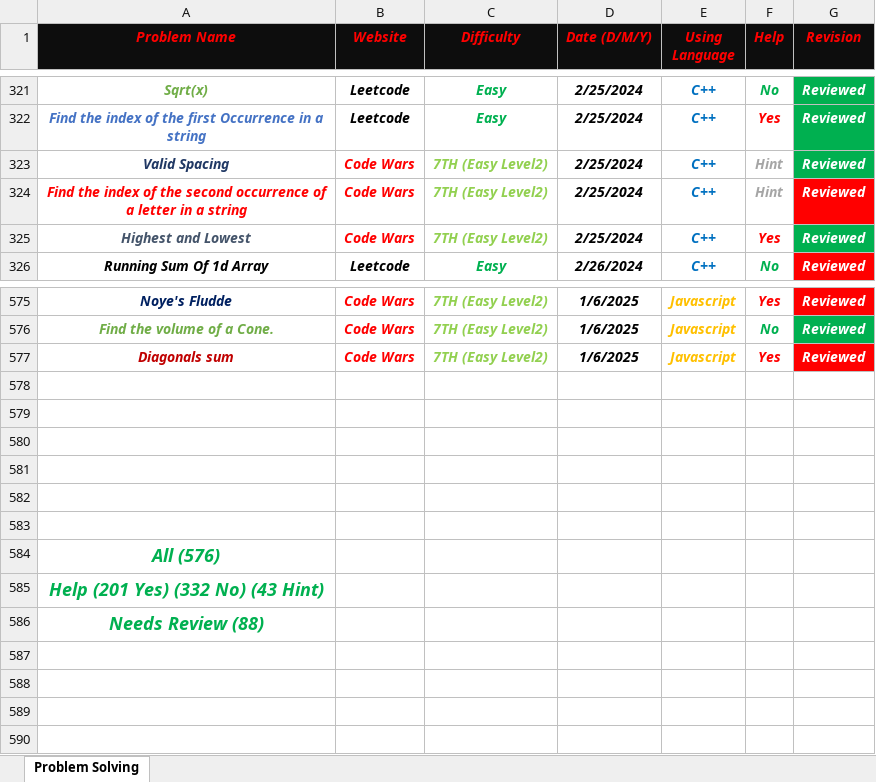
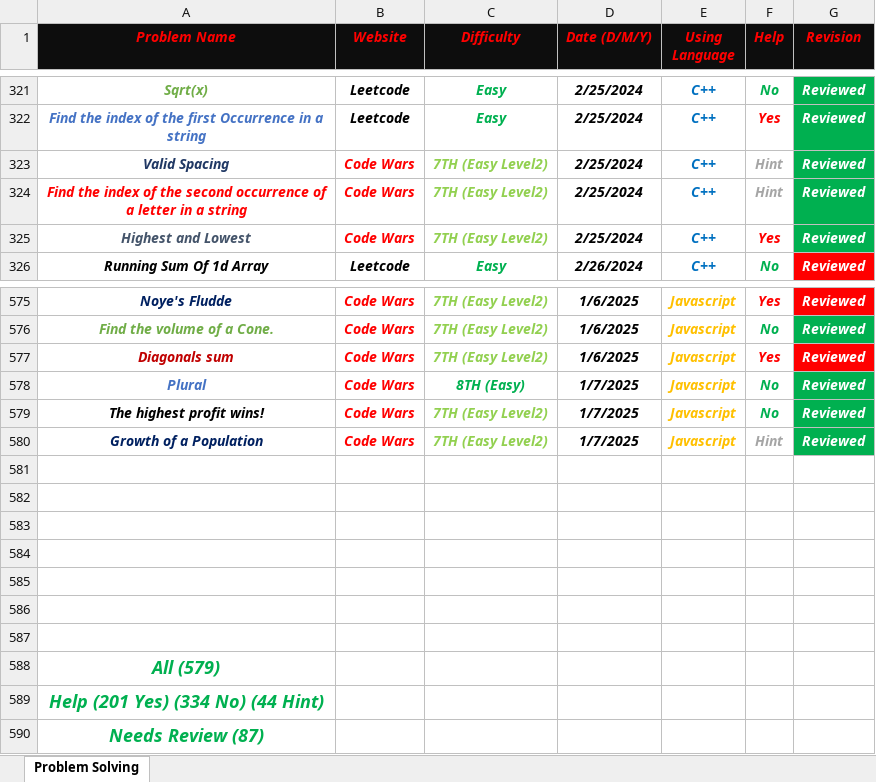
Before and after one commit to Marawan-Saqr/Problem-Solving, an Excel workbook: Problem Solving History.xlsx, sheet Problem Solving, drawn as a sheet; only a part is shown, gaps mark what is left out; values as stored, in another font and other column widths than the file's, no borders; addresses are those after the commit; the diff names each change by its address in the sheet, - before the commit and + after, or states it on an @@ line.

```diff
--- a/Problem Solving History.xlsx (sheet Problem Solving)
+++ b/Problem Solving History.xlsx (sheet Problem Solving)
-G324 fill: #FF0000
+G324 fill: #00B050
+row 578: Plural | Code Wars | 8TH (Easy) | 1/7/2025 | Javascript | No | Reviewed
+row 579: The highest profit wins! | Code Wars | 7TH (Easy Level2) | 1/7/2025 | Javascript | No | Reviewed
+row 580: Growth of a Population | Code Wars | 7TH (Easy Level2) | 1/7/2025 | Javascript | Hint | Reviewed
+row 587: (empty)
-A588 (Problem Name): All (576)
+A588 (Problem Name): All (579)
-A589 (Problem Name): Help (201 Yes) (332 No) (43 Hint)
+A589 (Problem Name): Help (201 Yes) (334 No) (44 Hint)
-A590 (Problem Name): Needs Review (88)
+A590 (Problem Name): Needs Review (87)
```
Also changed, not shown: 12 other files.
